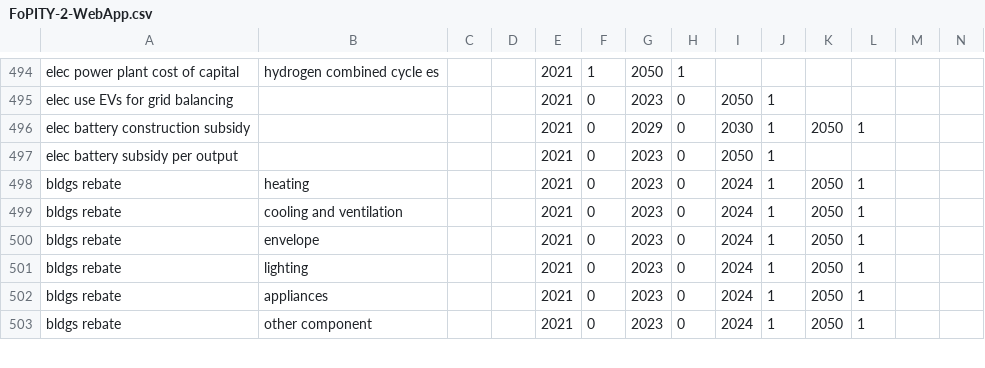
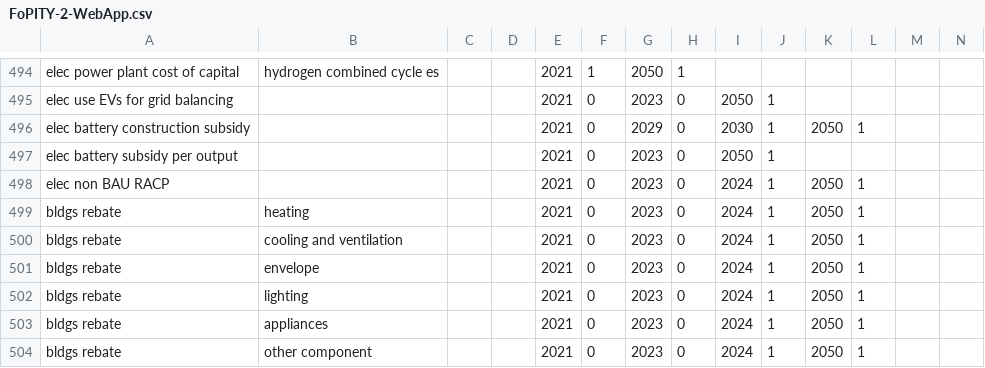
Before and after one commit to EnergyInnovation/eps-maine, a CSV file: InputData/plcy-schd/FoPITY/FoPITY-2-WebApp.csv, drawn as a sheet; only a part is shown, gaps mark what is left out; rows hold the shown columns only; the diff names each change by its address in the sheet, - before the commit and + after, or states it on an @@ line.

```diff
--- a/InputData/plcy-schd/FoPITY/FoPITY-2-WebApp.csv
+++ b/InputData/plcy-schd/FoPITY/FoPITY-2-WebApp.csv
+row 498: elec non BAU RACP |  |  |  | 2021 | 0 | 2023 | 0 | 2024 | 1 | 2050 | 1
```
Also changed, not shown: InputData/plcy-schd/FoPITY/FoPITY-2.csv, 4 other files.
